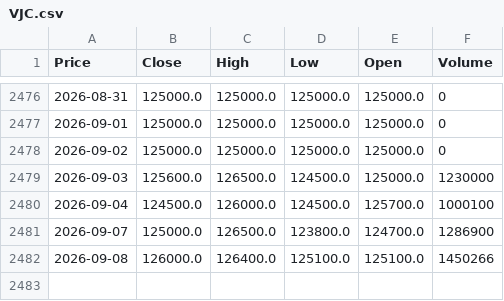
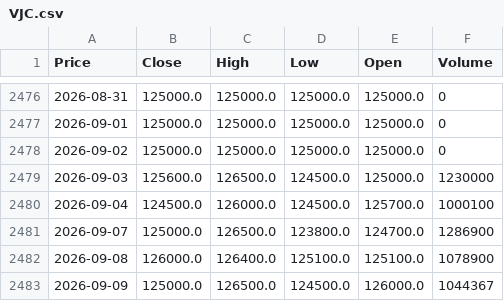
Before and after one commit to vuduc020600-bot/GitHub, a CSV file: data/VJC.csv, drawn as a sheet; only a part is shown, gaps mark what is left out; the diff names each change by its address in the sheet, - before the commit and + after, or states it on an @@ line.

```diff
--- a/data/VJC.csv
+++ b/data/VJC.csv
-F2482 (Volume): 1450266
+F2482 (Volume): 1078900
+row 2483: 2026-09-09 | 125000.0 | 126500.0 | 124500.0 | 126000.0 | 1044367
```
Also changed, not shown: data/BSR.csv, data/EIB.csv, 52 other files.
